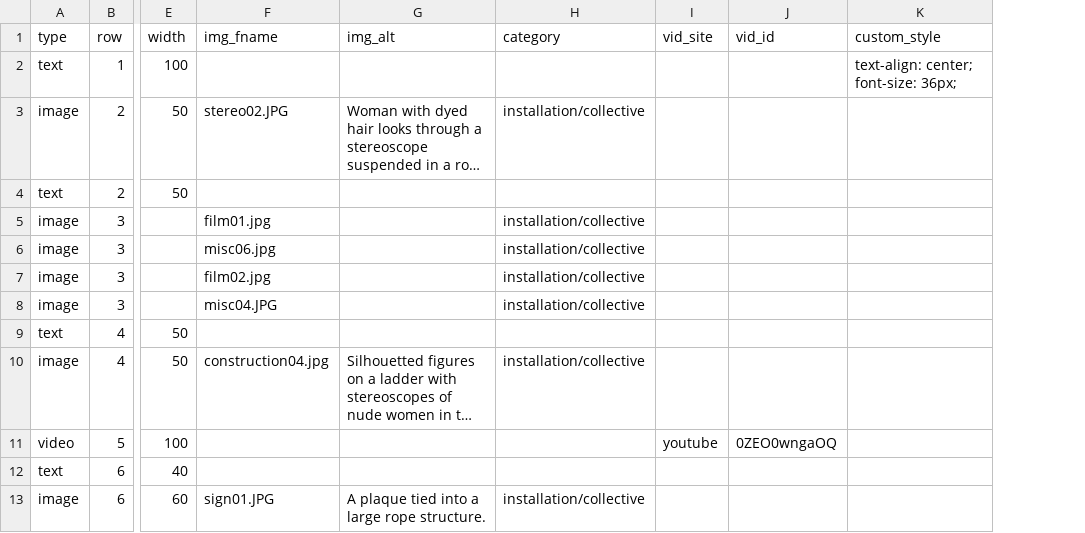
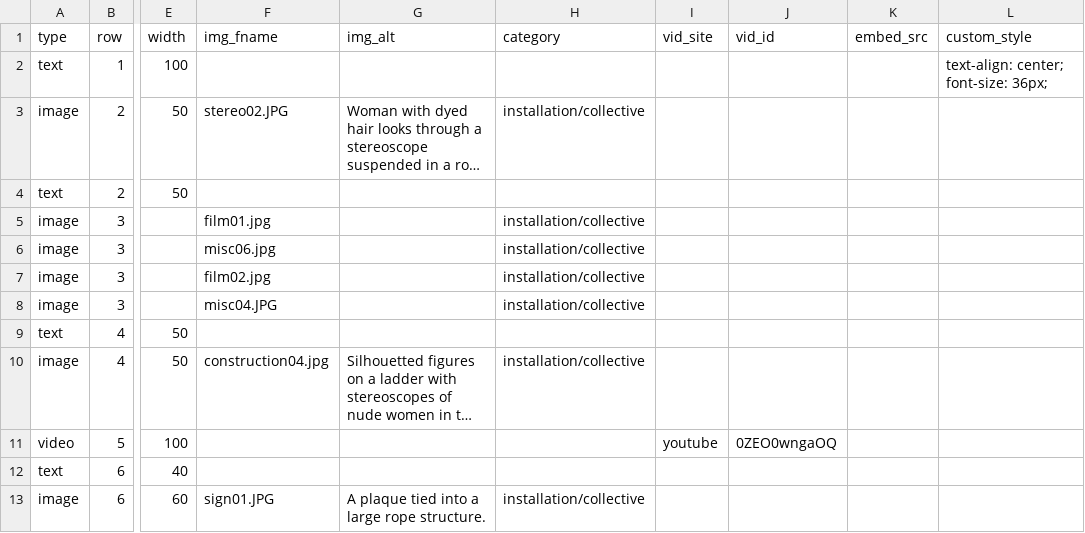
Before and after one commit to marcyvq12/marcyvq.github.io, a CSV file: config/collective_config.csv, drawn as a sheet; only a part is shown, gaps mark what is left out; long unchanged cells end in …; the diff names each change by its address in the sheet, - before the commit and + after, or states it on an @@ line.

```diff
--- a/config/collective_config.csv
+++ b/config/collective_config.csv
+column K (embed_src), empty
```
Also changed, not shown: config/press_config.csv, 2 other files.
